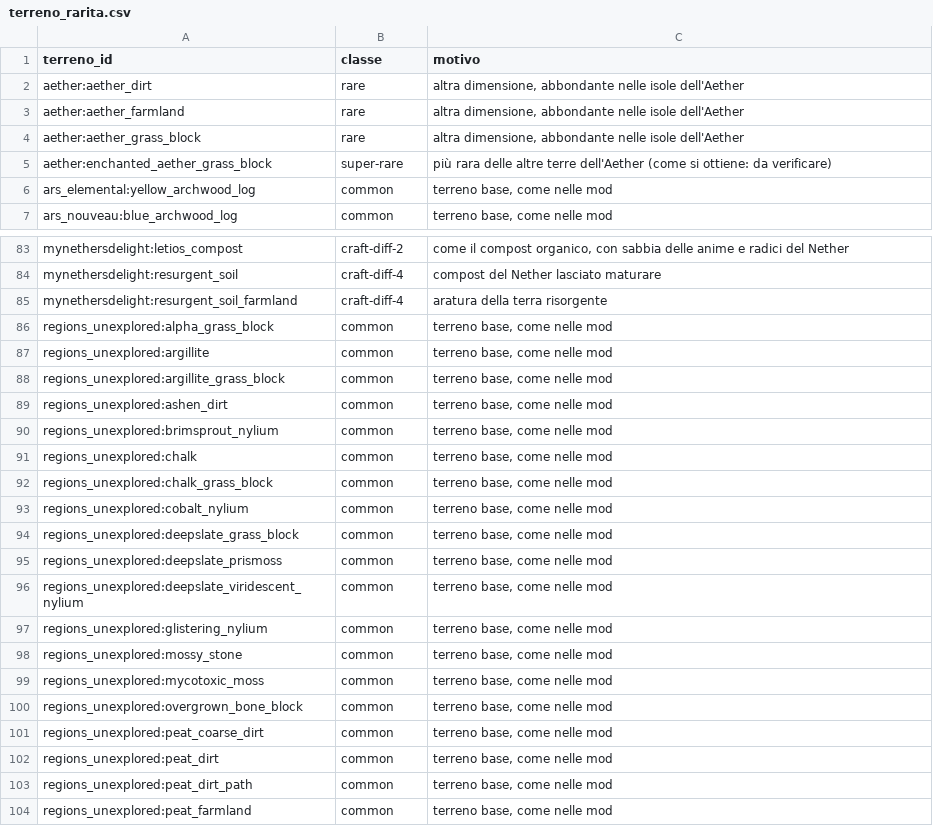
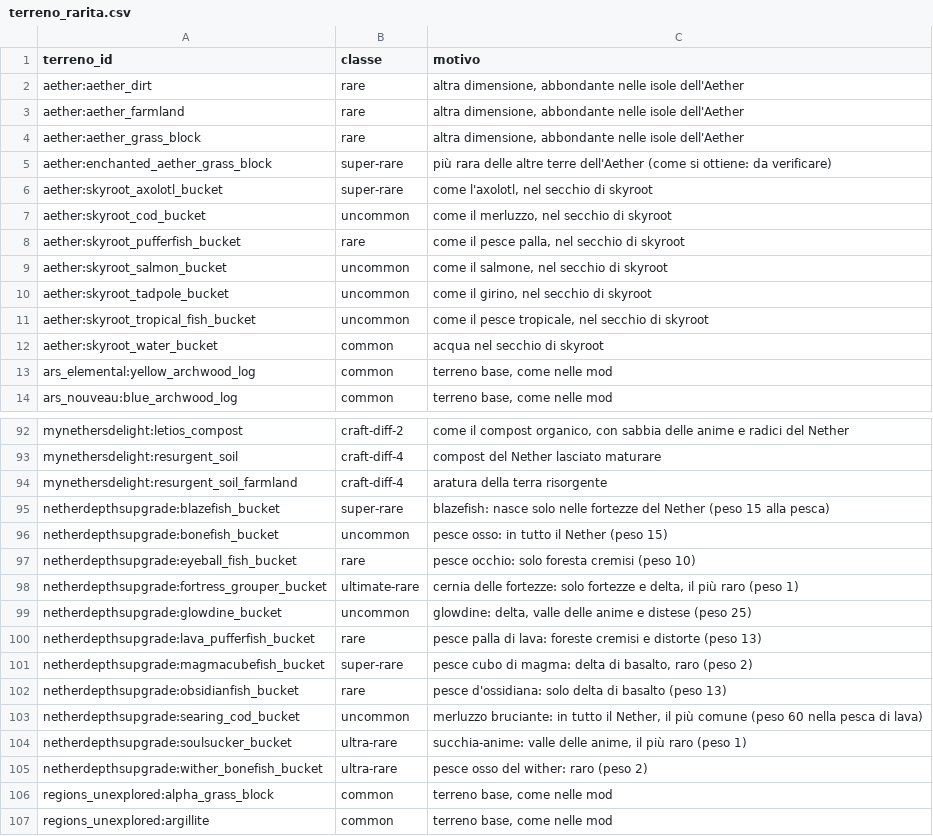
Before and after one commit to mango-craft/mango-craft, a CSV file: 1.21.1/data/vasi/terreno_rarita.csv, drawn as a sheet; only a part is shown, gaps mark what is left out; the shorter side is filled out with more unchanged rows; the diff covers the shown part only; the diff names each change by its address in the sheet, - before the commit and + after, or states it on an @@ line.

```diff
--- a/1.21.1/data/vasi/terreno_rarita.csv
+++ b/1.21.1/data/vasi/terreno_rarita.csv
+row 6: aether:skyroot_axolotl_bucket | super-rare | come l'axolotl, nel secchio di skyroot
+row 7: aether:skyroot_cod_bucket | uncommon | come il merluzzo, nel secchio di skyroot
+row 8: aether:skyroot_pufferfish_bucket | rare | come il pesce palla, nel secchio di skyroot
+row 9: aether:skyroot_salmon_bucket | uncommon | come il salmone, nel secchio di skyroot
+row 10: aether:skyroot_tadpole_bucket | uncommon | come il girino, nel secchio di skyroot
+row 11: aether:skyroot_tropical_fish_bucket | uncommon | come il pesce tropicale, nel secchio di skyroot
+row 12: aether:skyroot_water_bucket | common | acqua nel secchio di skyroot
+row 95: netherdepthsupgrade:blazefish_bucket | super-rare | blazefish: nasce solo nelle fortezze del Nether (peso 15 alla pesca)
+row 96: netherdepthsupgrade:bonefish_bucket | uncommon | pesce osso: in tutto il Nether (peso 15)
+row 97: netherdepthsupgrade:eyeball_fish_bucket | rare | pesce occhio: solo foresta cremisi (peso 10)
+row 98: netherdepthsupgrade:fortress_grouper_bucket | ultimate-rare | cernia delle fortezze: solo fortezze e delta, il più raro (peso 1)
+row 99: netherdepthsupgrade:glowdine_bucket | uncommon | glowdine: delta, valle delle anime e distese (peso 25)
+row 100: netherdepthsupgrade:lava_pufferfish_bucket | rare | pesce palla di lava: foreste cremisi e distorte (peso 13)
+row 101: netherdepthsupgrade:magmacubefish_bucket | super-rare | pesce cubo di magma: delta di basalto, raro (peso 2)
+row 102: netherdepthsupgrade:obsidianfish_bucket | rare | pesce d'ossidiana: solo delta di basalto (peso 13)
+row 103: netherdepthsupgrade:searing_cod_bucket | uncommon | merluzzo bruciante: in tutto il Nether, il più comune (peso 60 nella pesca di lava)
+row 104: netherdepthsupgrade:soulsucker_bucket | ultra-rare | succhia-anime: valle delle anime, il più raro (peso 1)
+row 105: netherdepthsupgrade:wither_bonefish_bucket | ultra-rare | pesce osso del wither: raro (peso 2)
```
Also changed, not shown: 2 added rows elsewhere in this file, 1.21.1/data/vasi/terreno_tag_custom.csv, 30 other files.
